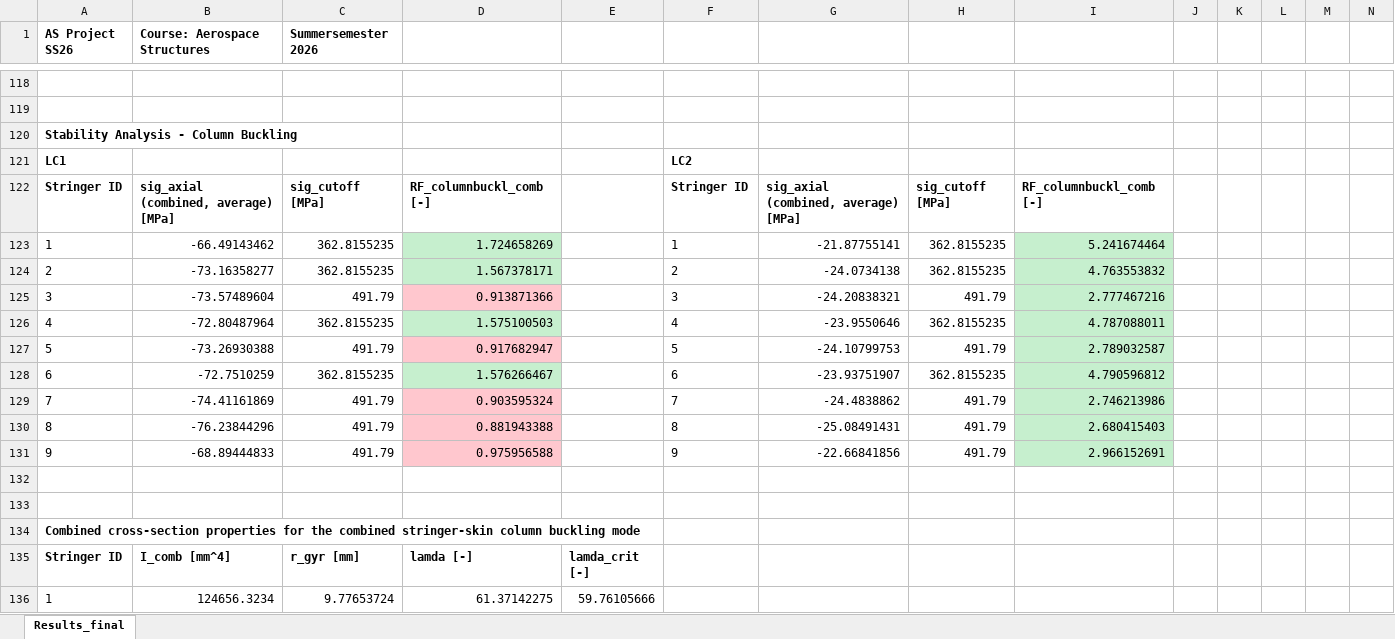
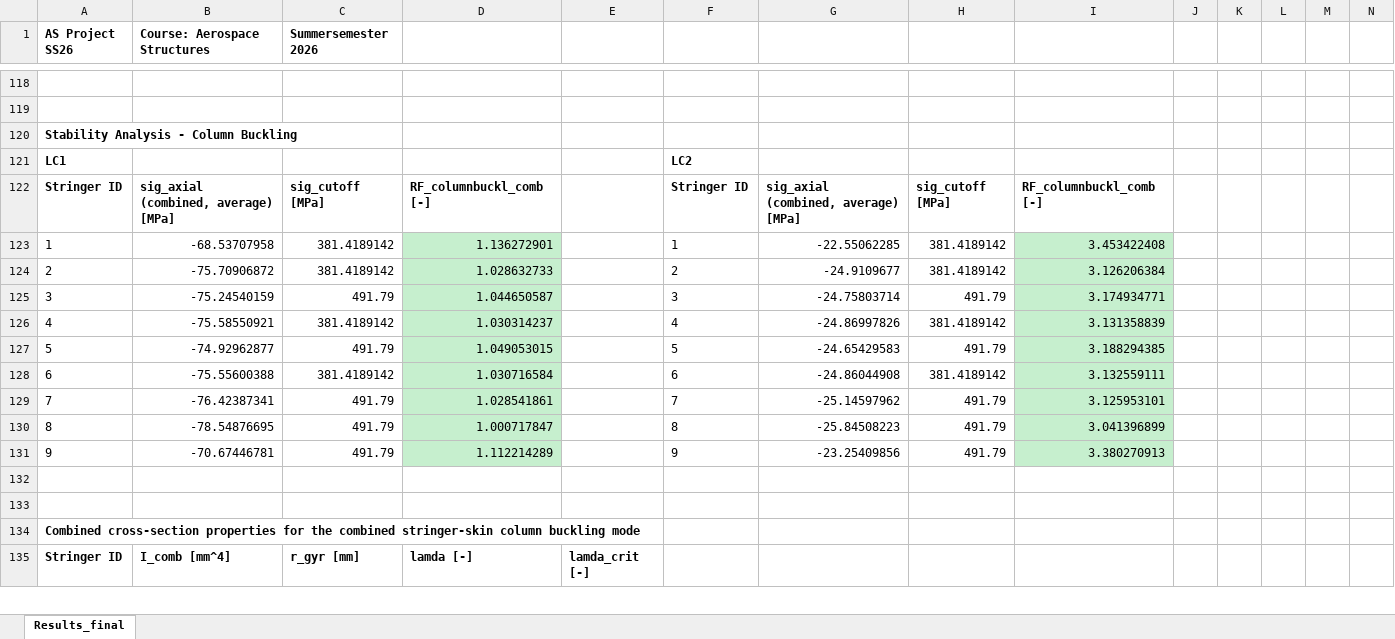
Before and after one commit to lieven11/AerospaceStructures_Assignment2, an Excel workbook: calculation_python/outputs/Results_final.xlsx, sheet Results_final, drawn as a sheet; only a part is shown, gaps mark what is left out; values as stored, in another font and other column widths than the file's, no borders; removed rows and columns are numbered as before the commit, all else as after; rows hold the shown columns only; the diff covers the shown part only; the diff names each change by its address in the sheet, - before the commit and + after, or states it on an @@ line.

```diff
--- a/calculation_python/outputs/Results_final.xlsx (sheet Results_final)
+++ b/calculation_python/outputs/Results_final.xlsx (sheet Results_final)
-row 123: 1 | -66.49143462 | 362.8155235 | 1.724658269 |  | 1 | -21.87755141 | 362.8155235 | 5.241674464
-row 124: 2 | -73.16358277 | 362.8155235 | 1.567378171 |  | 2 | -24.0734138 | 362.8155235 | 4.763553832
+row 123: 1 | -68.53707958 | 381.4189142 | 1.136272901 |  | 1 | -22.55062285 | 381.4189142 | 3.453422408
+row 124: 2 | -75.70906872 | 381.4189142 | 1.028632733 |  | 2 | -24.9109677 | 381.4189142 | 3.126206384
-B125 (Course: Aerospace Structures): -73.57489604
+B125 (Course: Aerospace Structures): -75.24540159
-D125: 0.913871366
+D125: 1.044650587
-D125 fill: #FFC7CE
+D125 fill: #C6EFCE
-G125: -24.20838321
+G125: -24.75803714
-I125: 2.777467216
+I125: 3.174934771
-row 126: 4 | -72.80487964 | 362.8155235 | 1.575100503 |  | 4 | -23.9550646 | 362.8155235 | 4.787088011
+row 126: 4 | -75.58550921 | 381.4189142 | 1.030314237 |  | 4 | -24.86997826 | 381.4189142 | 3.131358839
-B127 (Course: Aerospace Structures): -73.26930388
+B127 (Course: Aerospace Structures): -74.92962877
-D127: 0.917682947
+D127: 1.049053015
-D127 fill: #FFC7CE
+D127 fill: #C6EFCE
-G127: -24.10799753
+G127: -24.65429583
-I127: 2.789032587
+I127: 3.188294385
-row 128: 6 | -72.7510259 | 362.8155235 | 1.576266467 |  | 6 | -23.93751907 | 362.8155235 | 4.790596812
+row 128: 6 | -75.55600388 | 381.4189142 | 1.030716584 |  | 6 | -24.86044908 | 381.4189142 | 3.132559111
-B129 (Course: Aerospace Structures): -74.41161869
+B129 (Course: Aerospace Structures): -76.42387341
-D129: 0.903595324
+D129: 1.028541861
-D129:D131 fill: #FFC7CE
+D129:D131 fill: #C6EFCE
-G129: -24.4838862
+G129: -25.14597962
-I129: 2.746213986
+I129: 3.125953101
-B130 (Course: Aerospace Structures): -76.23844296
+B130 (Course: Aerospace Structures): -78.54876695
-D130: 0.881943388
+D130: 1.000717847
-G130: -25.08491431
+G130: -25.84508223
-I130: 2.680415403
+I130: 3.041396899
-B131 (Course: Aerospace Structures): -68.89444833
+B131 (Course: Aerospace Structures): -70.67446781
-D131: 0.975956588
+D131: 1.112214289
-G131: -22.66841856
+G131: -23.25409856
-I131: 2.966152691
+I131: 3.380270913
-row 136: 1 | 124656.3234 | 9.77653724 | 61.37142275 | 59.76105666
```
Also changed, not shown: 23 added rows, 22 removed rows, 154 edited cells and cell formats elsewhere in this sheet, 48 other files.
